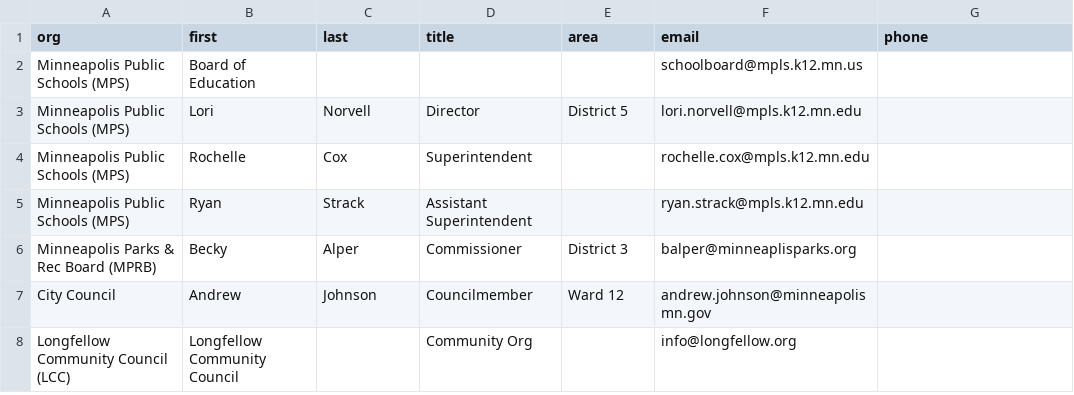
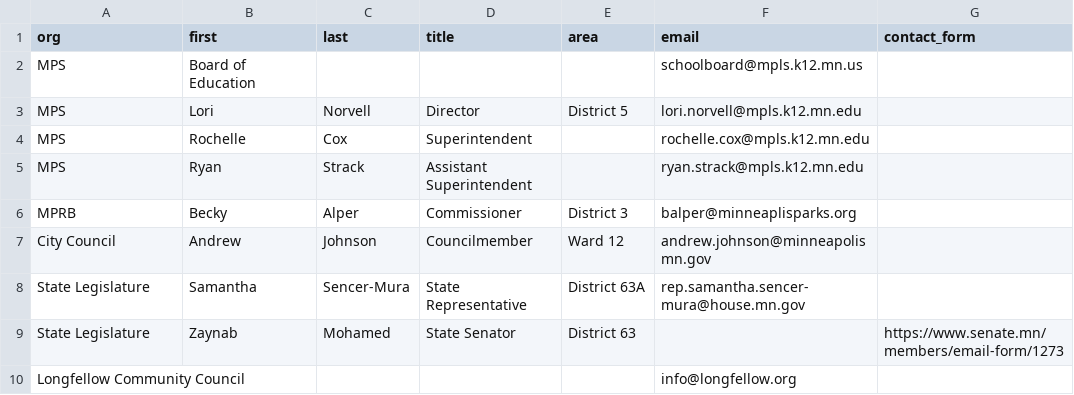
Before and after one commit to Gazook89/plaympls, a CSV file: _data/CityContacts-CSV.csv, drawn as a sheet.

Commit message:
add a few state level contacts to Get Involved list.

```diff
--- a/_data/CityContacts-CSV.csv
+++ b/_data/CityContacts-CSV.csv
@@ -1,8 +1,10 @@
-org,first,last,title,area,email,phone
-Minneapolis Public Schools (MPS),Board of Education,,,,schoolboard@mpls.k12.mn.us,
-Minneapolis Public Schools (MPS),Lori,Norvell,Director,District 5,lori.norvell@mpls.k12.mn.edu,
-Minneapolis Public Schools (MPS),Rochelle,Cox,Superintendent,,rochelle.cox@mpls.k12.mn.edu,
-Minneapolis Public Schools (MPS),Ryan,Strack,Assistant Superintendent,,ryan.strack@mpls.k12.mn.edu,
-Minneapolis Parks & Rec Board (MPRB),Becky,Alper,Commissioner,District 3,balper@minneaplisparks.org,
+org,first,last,title,area,email,contact_form
+MPS,Board of Education,,,,schoolboard@mpls.k12.mn.us,
+MPS,Lori,Norvell,Director,District 5,lori.norvell@mpls.k12.mn.edu,
+MPS,Rochelle,Cox,Superintendent,,rochelle.cox@mpls.k12.mn.edu,
+MPS,Ryan,Strack,Assistant Superintendent,,ryan.strack@mpls.k12.mn.edu,
+MPRB,Becky,Alper,Commissioner,District 3,balper@minneaplisparks.org,
 City Council,Andrew,Johnson,Councilmember,Ward 12,andrew.johnson@minneapolismn.gov,
-Longfellow Community Council (LCC),Longfellow Community Council,,Community Org,,info@longfellow.org
+State Legislature,Samantha,Sencer-Mura,State Representative,District 63A,rep.samantha.sencer-mura@house.mn.gov,
+State Legislature,Zaynab,Mohamed,State Senator,District 63,,https://www.senate.mn/members/email-form/1273
+Longfellow Community Council,,,,,info@longfellow.org,
```
